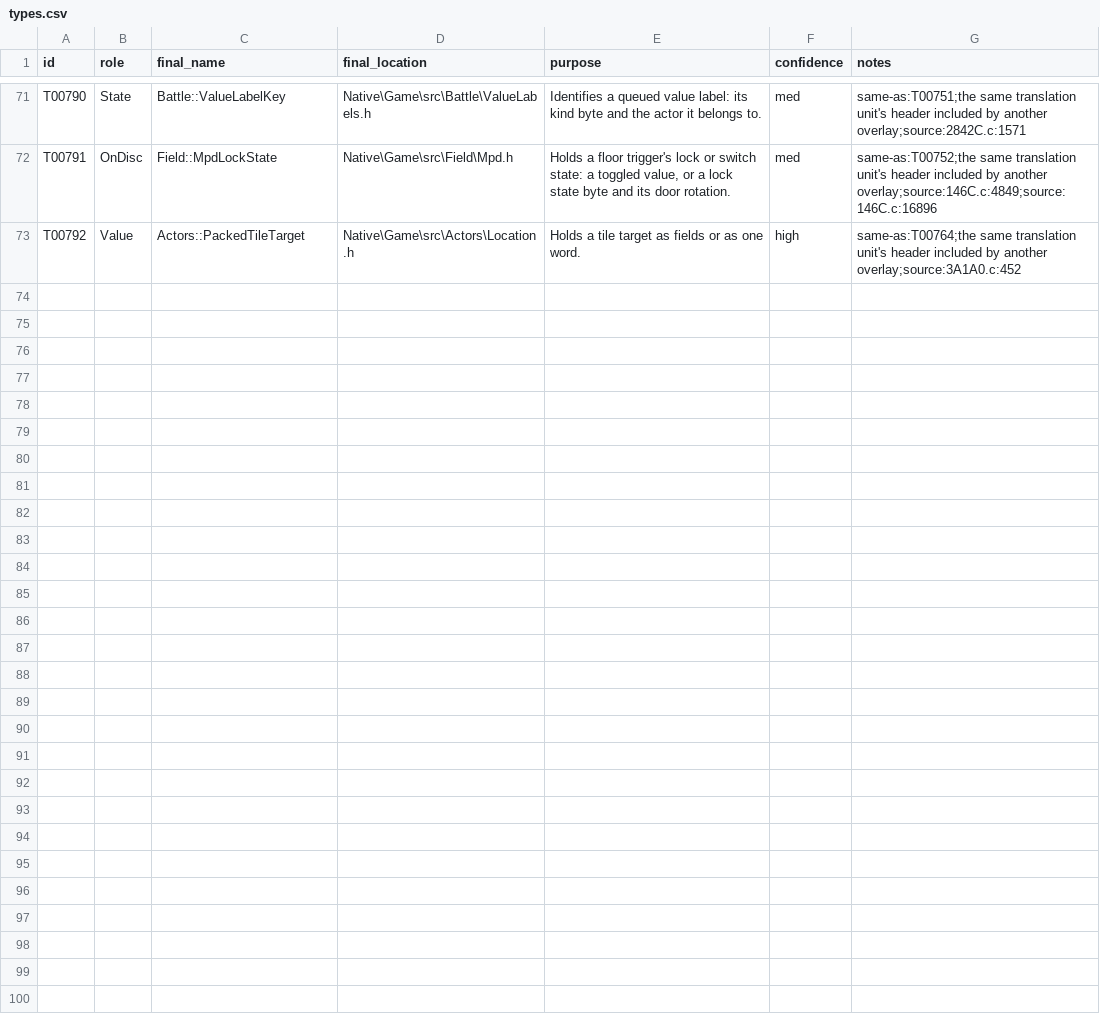
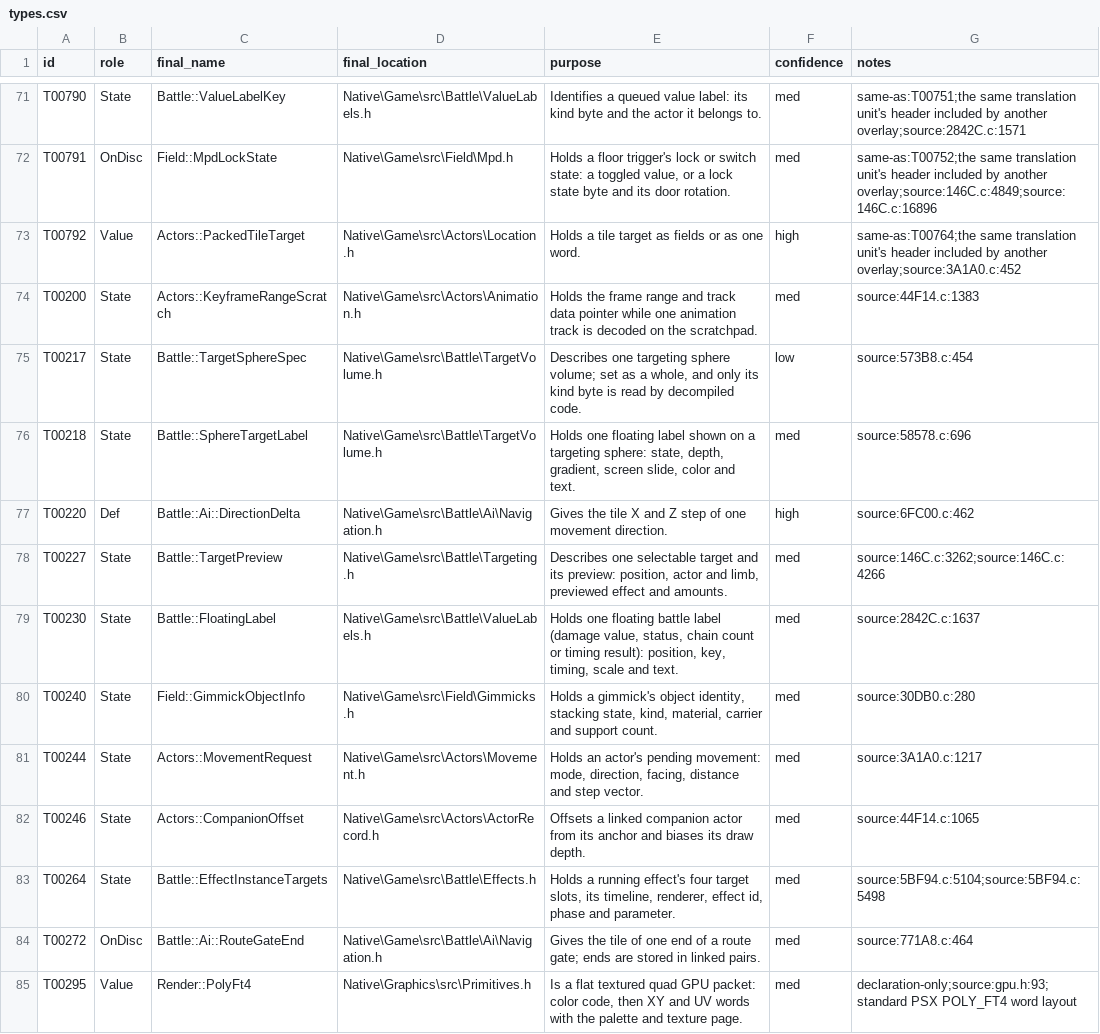
Before and after one commit to JEschete/VS-NativePort, a CSV file: tools/naming/sym_out/Game_Battle_01/types.csv, drawn as a sheet; only a part is shown, gaps mark what is left out.

Commit message:
Game_Battle_01 group B: small named battle types (84/92 types, partial)

```diff
--- a/tools/naming/sym_out/Game_Battle_01/types.csv
+++ b/tools/naming/sym_out/Game_Battle_01/types.csv
@@ -73 +73,13 @@ T00791,OnDisc,Field::MpdLockState,Native\Game\src\Field\Mpd.h,"Holds a floor tri
 T00792,Value,Actors::PackedTileTarget,Native\Game\src\Actors\Location.h,Holds a tile target as fields or as one word.,high,same-as:T00764;the same translation unit's header included by another overlay;source:3A1A0.c:452
+T00200,State,Actors::KeyframeRangeScratch,Native\Game\src\Actors\Animation.h,Holds the frame range and track data pointer while one animation track is decoded on the scratchpad.,med,source:44F14.c:1383
+T00217,State,Battle::TargetSphereSpec,Native\Game\src\Battle\TargetVolume.h,"Describes one targeting sphere volume; set as a whole, and only its kind byte is read by decompiled code.",low,source:573B8.c:454
+T00218,State,Battle::SphereTargetLabel,Native\Game\src\Battle\TargetVolume.h,"Holds one floating label shown on a targeting sphere: state, depth, gradient, screen slide, color and text.",med,source:58578.c:696
+T00220,Def,Battle::Ai::DirectionDelta,Native\Game\src\Battle\Ai\Navigation.h,Gives the tile X and Z step of one movement direction.,high,source:6FC00.c:462
+T00227,State,Battle::TargetPreview,Native\Game\src\Battle\Targeting.h,"Describes one selectable target and its preview: position, actor and limb, previewed effect and amounts.",med,source:146C.c:3262;source:146C.c:4266
+T00230,State,Battle::FloatingLabel,Native\Game\src\Battle\ValueLabels.h,"Holds one floating battle label (damage value, status, chain count or timing result): position, key, timing, scale and text.",med,source:2842C.c:1637
+T00240,State,Field::GimmickObjectInfo,Native\Game\src\Field\Gimmicks.h,"Holds a gimmick's object identity, stacking state, kind, material, carrier and support count.",med,source:30DB0.c:280
+T00244,State,Actors::MovementRequest,Native\Game\src\Actors\Movement.h,"Holds an actor's pending movement: mode, direction, facing, distance and step vector.",med,source:3A1A0.c:1217
+T00246,State,Actors::CompanionOffset,Native\Game\src\Actors\ActorRecord.h,Offsets a linked companion actor from its anchor and biases its draw depth.,med,source:44F14.c:1065
+T00264,State,Battle::EffectInstanceTargets,Native\Game\src\Battle\Effects.h,"Holds a running effect's four target slots, its timeline, renderer, effect id, phase and parameter.",med,source:5BF94.c:5104;source:5BF94.c:5498
+T00272,OnDisc,Battle::Ai::RouteGateEnd,Native\Game\src\Battle\Ai\Navigation.h,Gives the tile of one end of a route gate; ends are stored in linked pairs.,med,source:771A8.c:464
+T00295,Value,Render::PolyFt4,Native\Graphics\src\Primitives.h,"Is a flat textured quad GPU packet: color code, then XY and UV words with the palette and texture page.",med,declaration-only;source:gpu.h:93;standard PSX POLY_FT4 word layout
```
Also changed, not shown: 2 other files.
